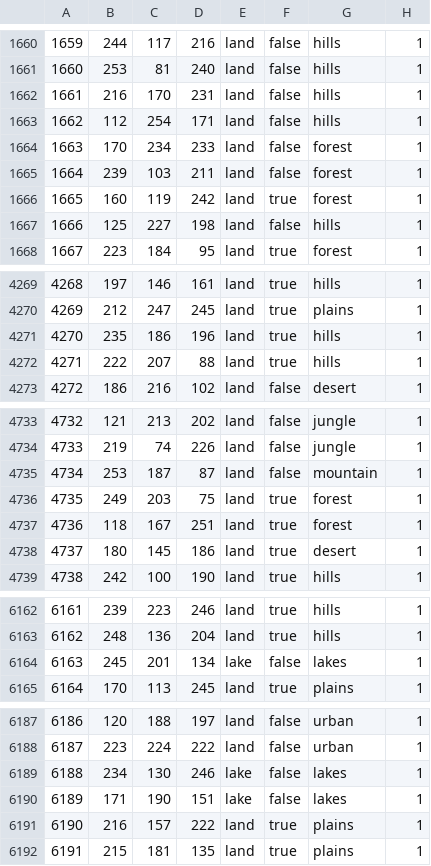
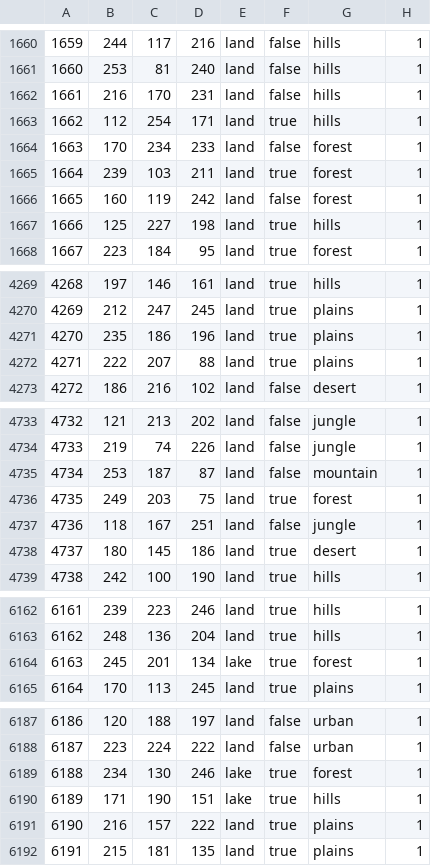
Before and after one commit to generalisofficial/dragonborn-hoi4, a CSV file: map/definition.csv, drawn as a sheet; only a part is shown, gaps mark what is left out; the diff covers the shown part only.

```diff
--- a/map/definition.csv
+++ b/map/definition.csv
@@ -1662,7 +1662,7 @@
 1661;216;170;231;land;false;hills;1
-1662;112;254;171;land;false;hills;1
+1662;112;254;171;land;true;hills;1
 1663;170;234;233;land;false;forest;1
-1664;239;103;211;land;false;forest;1
-1665;160;119;242;land;true;forest;1
-1666;125;227;198;land;false;hills;1
+1664;239;103;211;land;true;forest;1
+1665;160;119;242;land;false;forest;1
+1666;125;227;198;land;true;hills;1
 1667;223;184;95;land;true;forest;1
@@ -4270,4 +4270,4 @@
 4269;212;247;245;land;true;plains;1
-4270;235;186;196;land;true;hills;1
-4271;222;207;88;land;true;hills;1
+4270;235;186;196;land;true;plains;1
+4271;222;207;88;land;true;plains;1
 4272;186;216;102;land;false;desert;1
@@ -4736,3 +4736,3 @@
 4735;249;203;75;land;true;forest;1
-4736;118;167;251;land;true;forest;1
+4736;118;167;251;land;false;jungle;1
 4737;180;145;186;land;true;desert;1
@@ -6163,3 +6163,3 @@
 6162;248;136;204;land;true;hills;1
-6163;245;201;134;lake;false;lakes;1
+6163;245;201;134;lake;true;forest;1
 6164;170;113;245;land;true;plains;1
@@ -6188,4 +6188,4 @@
 6187;223;224;222;land;false;urban;1
-6188;234;130;246;lake;false;lakes;1
-6189;171;190;151;lake;false;lakes;1
+6188;234;130;246;lake;true;forest;1
+6189;171;190;151;lake;true;hills;1
 6190;216;157;222;land;true;plains;1
```
Also changed, not shown: 23 edited cells elsewhere in this file, 10 other files.
